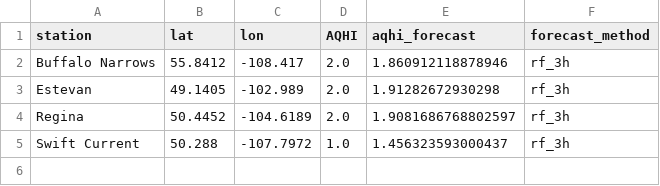
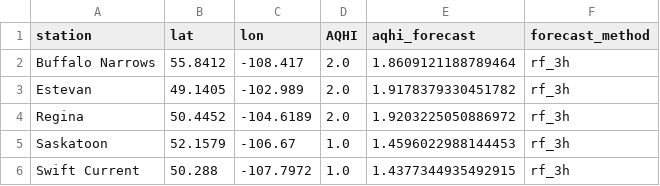
Before and after one commit to DKevinM/SK_datapull, a CSV file: data/station_forecast_3h_debug.csv, drawn as a sheet.

Commit message:
Update SK blended AQHI grids

```diff
--- a/data/station_forecast_3h_debug.csv
+++ b/data/station_forecast_3h_debug.csv
@@ -1,5 +1,6 @@
 station,lat,lon,AQHI,aqhi_forecast,forecast_method
-Buffalo Narrows,55.8412,-108.417,2.0,1.860912118878946,rf_3h
-Estevan,49.1405,-102.989,2.0,1.91282672930298,rf_3h
-Regina,50.4452,-104.6189,2.0,1.9081686768802597,rf_3h
-Swift Current,50.288,-107.7972,1.0,1.456323593000437,rf_3h
+Buffalo Narrows,55.8412,-108.417,2.0,1.8609121188789464,rf_3h
+Estevan,49.1405,-102.989,2.0,1.9178379330451782,rf_3h
+Regina,50.4452,-104.6189,2.0,1.9203225050886972,rf_3h
+Saskatoon,52.1579,-106.67,1.0,1.4596022988144453,rf_3h
+Swift Current,50.288,-107.7972,1.0,1.4377344935492915,rf_3h
```
Also changed, not shown: 5 other files.
